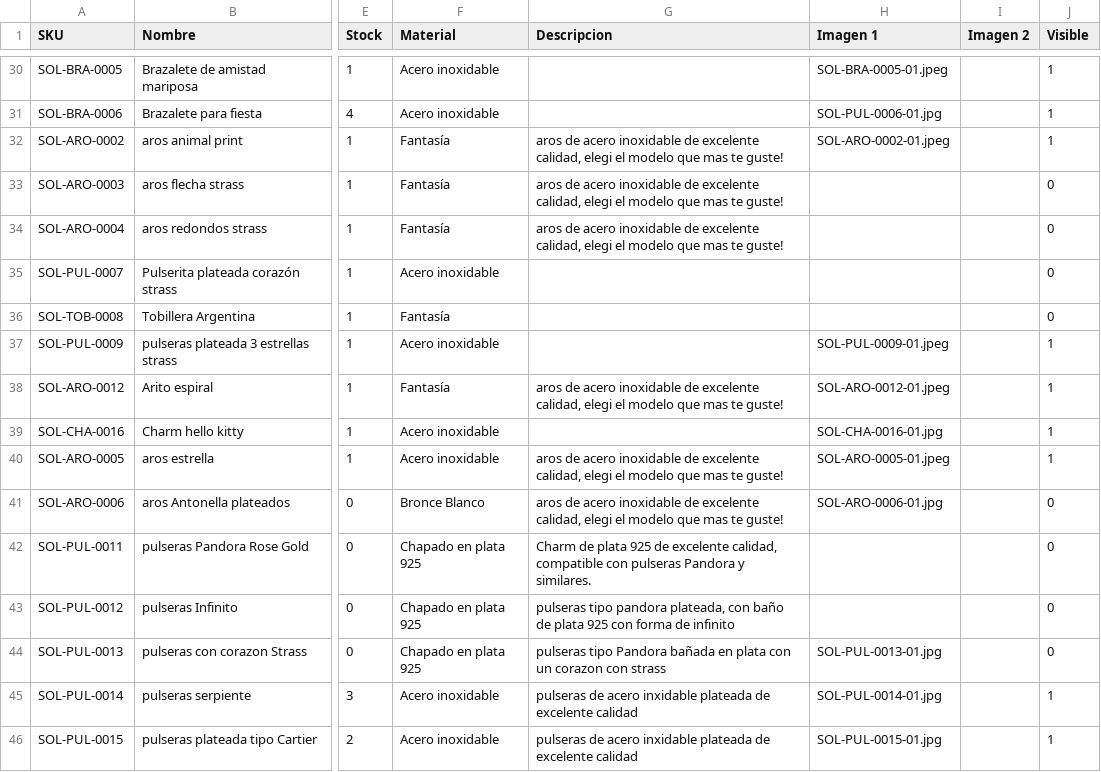
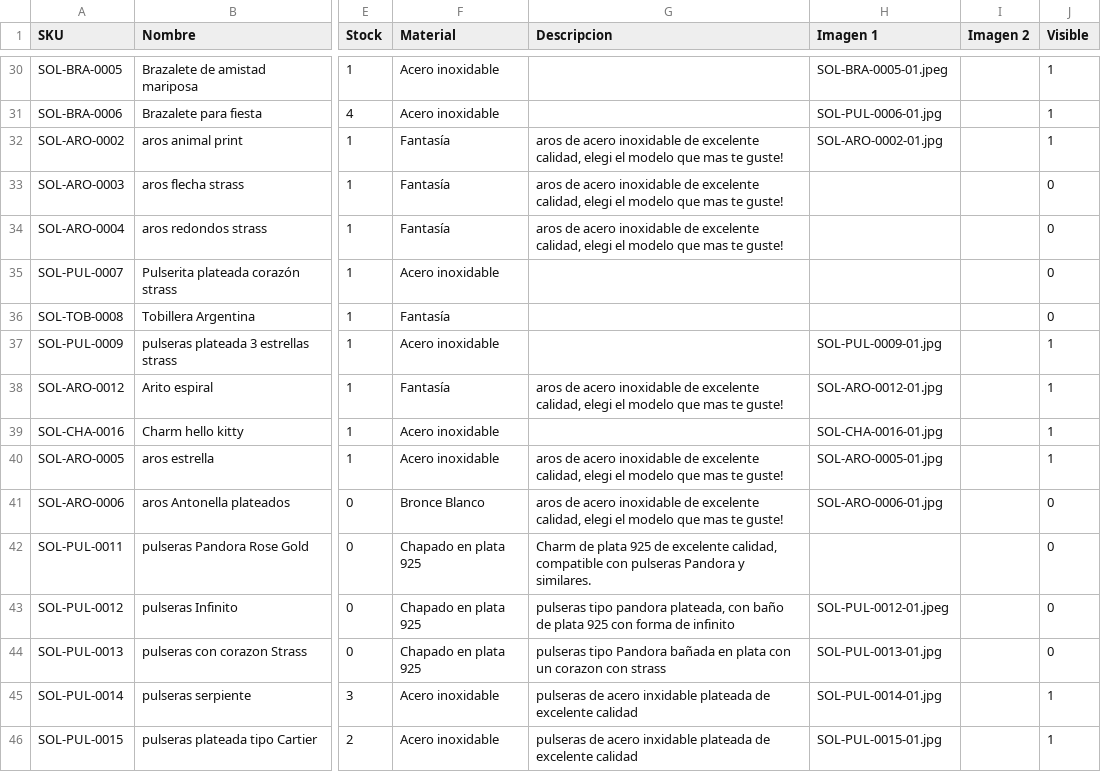
Before and after one commit to TomasCabreraBellomo/SOLUNA_PROYECTO, a CSV file: imports/soluna-productos.csv, drawn as a sheet; only a part is shown, gaps mark what is left out; the diff covers the shown part only; the diff names each change by its address in the sheet, - before the commit and + after, or states it on an @@ line.

Commit message:
agregado de codigos nuevos, imagenes de esos, planilla y actualizacion

```diff
--- a/imports/soluna-productos.csv
+++ b/imports/soluna-productos.csv
-H32 (Imagen 1): SOL-ARO-0002-01.jpeg
+H32 (Imagen 1): SOL-ARO-0002-01.jpg
-H37 (Imagen 1): SOL-PUL-0009-01.jpeg
+H37 (Imagen 1): SOL-PUL-0009-01.jpg
-H38 (Imagen 1): SOL-ARO-0012-01.jpeg
+H38 (Imagen 1): SOL-ARO-0012-01.jpg
-H40 (Imagen 1): SOL-ARO-0005-01.jpeg
+H40 (Imagen 1): SOL-ARO-0005-01.jpg
-H43 (Imagen 1): (empty)
+H43 (Imagen 1): SOL-PUL-0012-01.jpeg
```
Also changed, not shown: 9 added rows and 11 edited cells elsewhere in this file, 16 other files.
